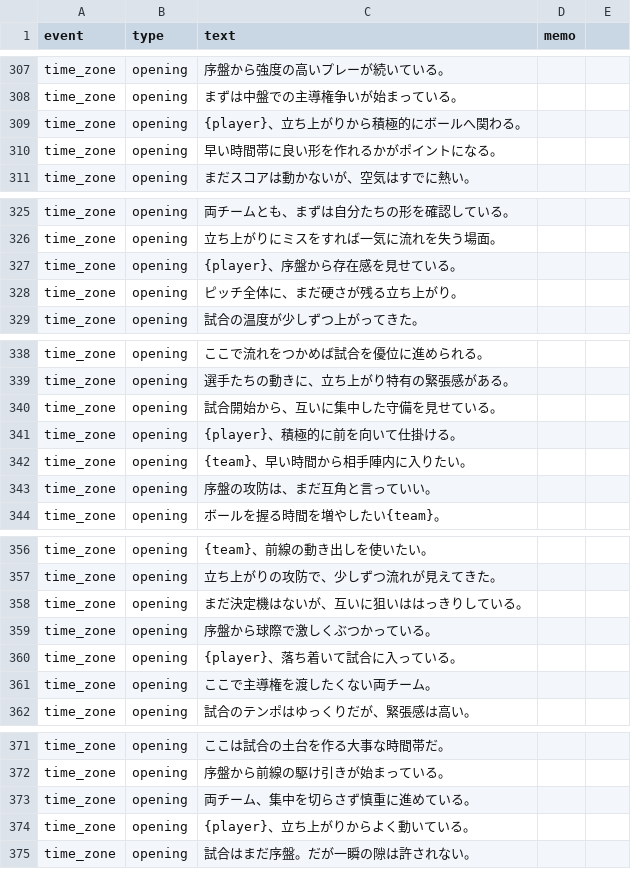
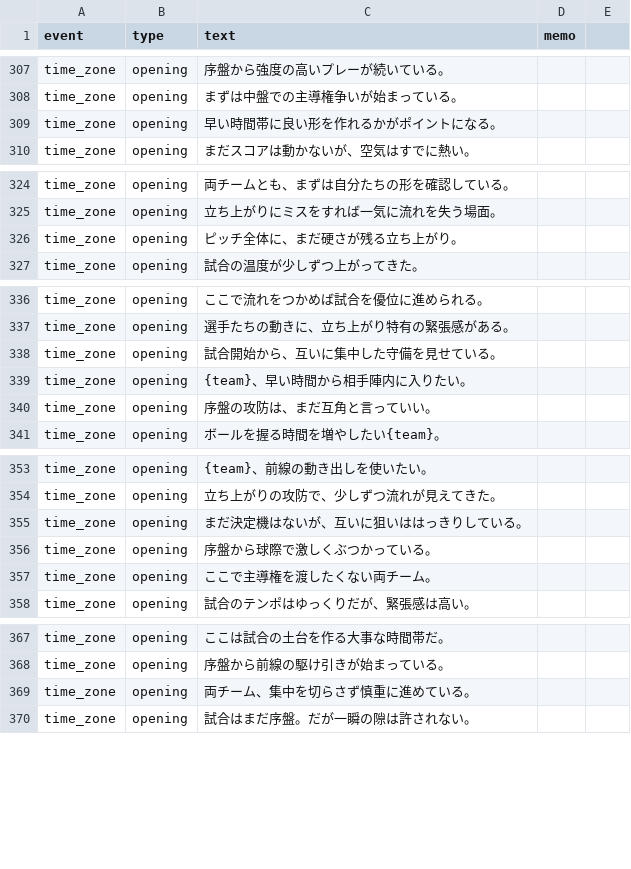
Before and after one commit to riohighkick-droid/euro-match-engine, a CSV file: commentary.csv, drawn as a sheet; only a part is shown, gaps mark what is left out; the diff covers the shown part only; the diff names each change by its address in the sheet, - before the commit and + after, or states it on an @@ line.

Commit message:
Add files via upload

```diff
--- a/commentary.csv
+++ b/commentary.csv
-row 309: time_zone | opening | {player}、立ち上がりから積極的にボールへ関わる。
-row 327: time_zone | opening | {player}、序盤から存在感を見せている。
-row 341: time_zone | opening | {player}、積極的に前を向いて仕掛ける。
-row 360: time_zone | opening | {player}、落ち着いて試合に入っている。
-row 374: time_zone | opening | {player}、立ち上がりからよく動いている。
```
Also changed, not shown: 17 removed rows elsewhere in this file.
